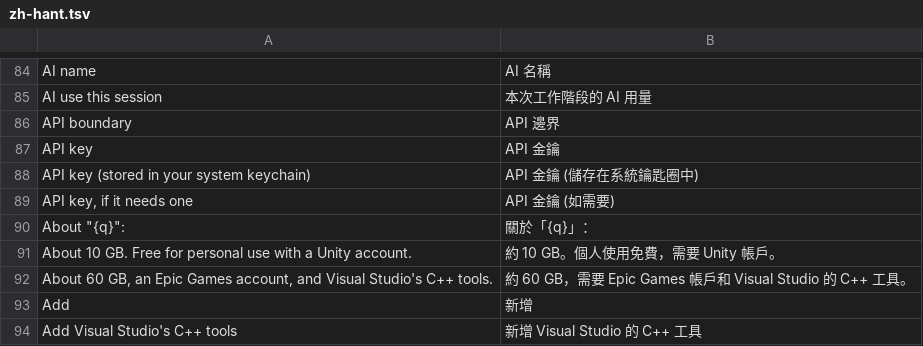
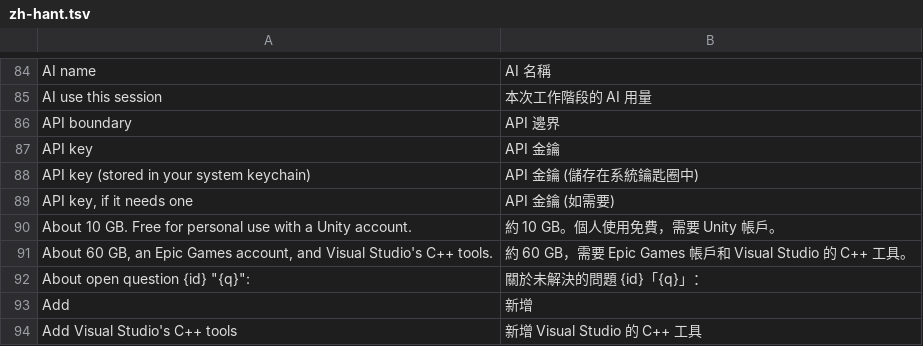
Before and after one commit to auraecosystem/CRaft-Anything-cli, a TSV file: crates/ui-egui/src/i18n/zh-hant.tsv, drawn as a sheet; only a part is shown, gaps mark what is left out; removed rows and columns are numbered as before the commit, all else as after; the diff names each change by its address in the sheet, - before the commit and + after, or states it on an @@ line.

```diff
--- a/crates/ui-egui/src/i18n/zh-hant.tsv
+++ b/crates/ui-egui/src/i18n/zh-hant.tsv
-row 90: About "{q}": | 關於「{q}」：
+row 92: About open question {id} "{q}": | 關於未解決的問題 {id}「{q}」：
```
Also changed, not shown: crates/ui-egui/src/fr.tsv, crates/ui-egui/src/i18n/ru.tsv, 5 other files.
